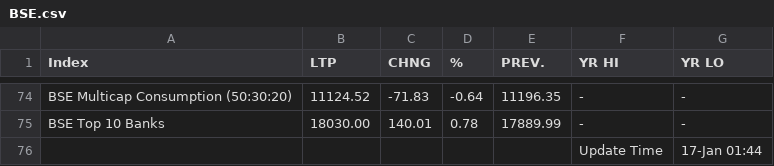
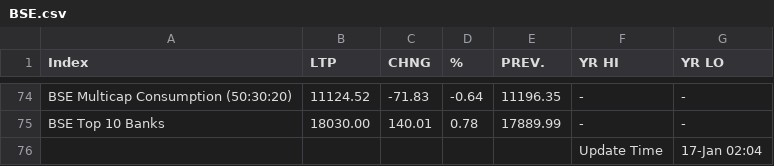
Before and after one commit to saikat-pundit/nse-all-indices-csv, a CSV file: Data/BSE.csv, drawn as a sheet; only a part is shown, gaps mark what is left out.

```diff
--- a/Data/BSE.csv
+++ b/Data/BSE.csv
@@ -75,2 +75,2 @@ BSE Multicap Consumption (50:30:20),11124.52,-71.83,-0.64,11196.35,-,-
 BSE Top 10 Banks,18030.00,140.01,0.78,17889.99,-,-
-,,,,,Update Time,17-Jan 01:44
+,,,,,Update Time,17-Jan 02:04
```
Also changed, not shown: Data/Cash.csv, Data/Economic.csv, 6 other files.
